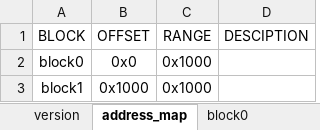
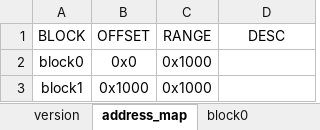
Before and after one commit to BeriBeli/irgen, an Excel workbook: example.xlsx, sheet address_map, drawn as a sheet; values as stored, in another font and other column widths than the file's, no borders; the diff names each change by its address in the sheet, - before the commit and + after, or states it on an @@ line.

```diff
--- a/example.xlsx (sheet address_map)
+++ b/example.xlsx (sheet address_map)
-D1: DESCIPTION
+D1: DESC
```
Also changed, not shown: sheet block0, sheet block1, sheet version, example_simple.xlsx, 30 other files.
